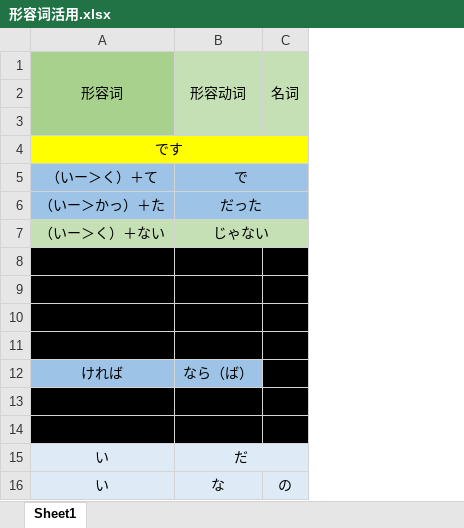
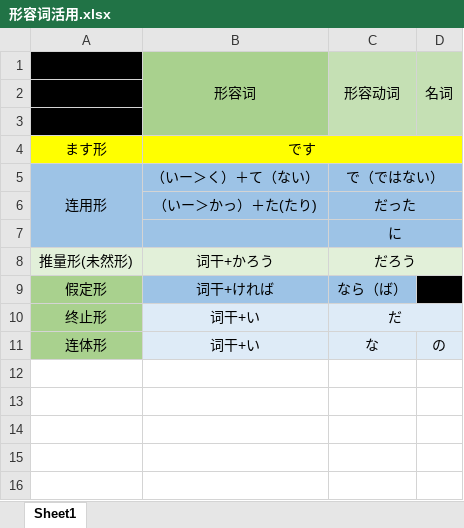
Before and after one commit to wangpiqi/JapaneseLearn, an Excel workbook: 语法/形容词活用.xlsx, sheet Sheet1, drawn as a sheet; values as stored, in another font and other column widths than the file's, no borders; removed rows and columns are numbered as before the commit, all else as after; the diff names each change by its address in the sheet, - before the commit and + after, or states it on an @@ line.

Commit message:
233333

```diff
--- a/语法/形容词活用.xlsx (sheet Sheet1)
+++ b/语法/形容词活用.xlsx (sheet Sheet1)
-column A, rows 1-7: 形容词 |  |  | です | （いー＞く）＋て | （いー＞かっ）＋た | （いー＞く）＋ない; row 12: ければ; rows 15-16: い | い
+column A, rows 4-11: ます形 | 连用形 |  |  | 推量形(未然形) | 假定形 | 终止形 | 连体形
+column B, rows 1-11: 形容词 |  |  | です | （いー＞く）＋て（ない） | （いー＞かっ）＋た(たり) |  | 词干+かろう | 词干+ければ | 词干+い | 词干+い
-C5: で
+C5: で（ではない）
-C7: じゃない
+C7: に
-C7:D7 fill: #C5E0B4
+C7:D7 fill: #9DC3E6
-row 8: (empty)
+row 8: 推量形(未然形) | 词干+かろう | だろう
-C8:D8 fill: #000000
+C8:D8 fill: #E2F0D9
+C8:D8 merged
-row 9: (empty)
-row 10: (empty)
-row 11: (empty)
-row 13: (empty)
-row 14: (empty)
```
